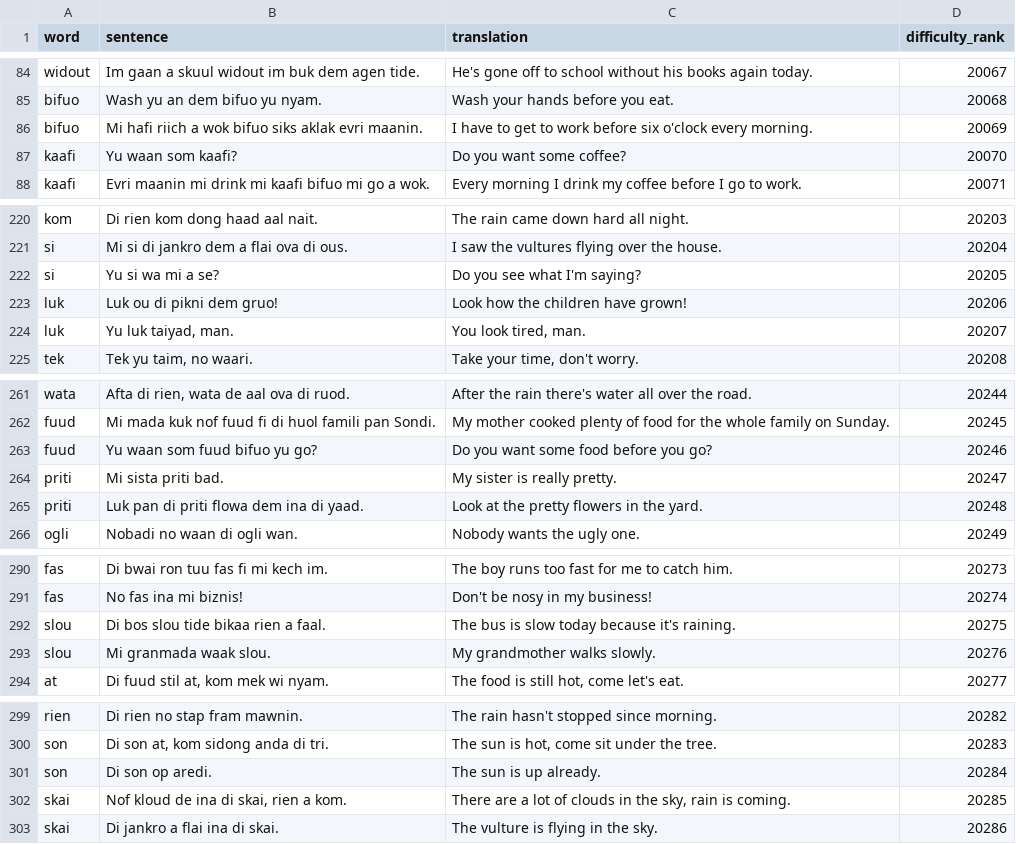
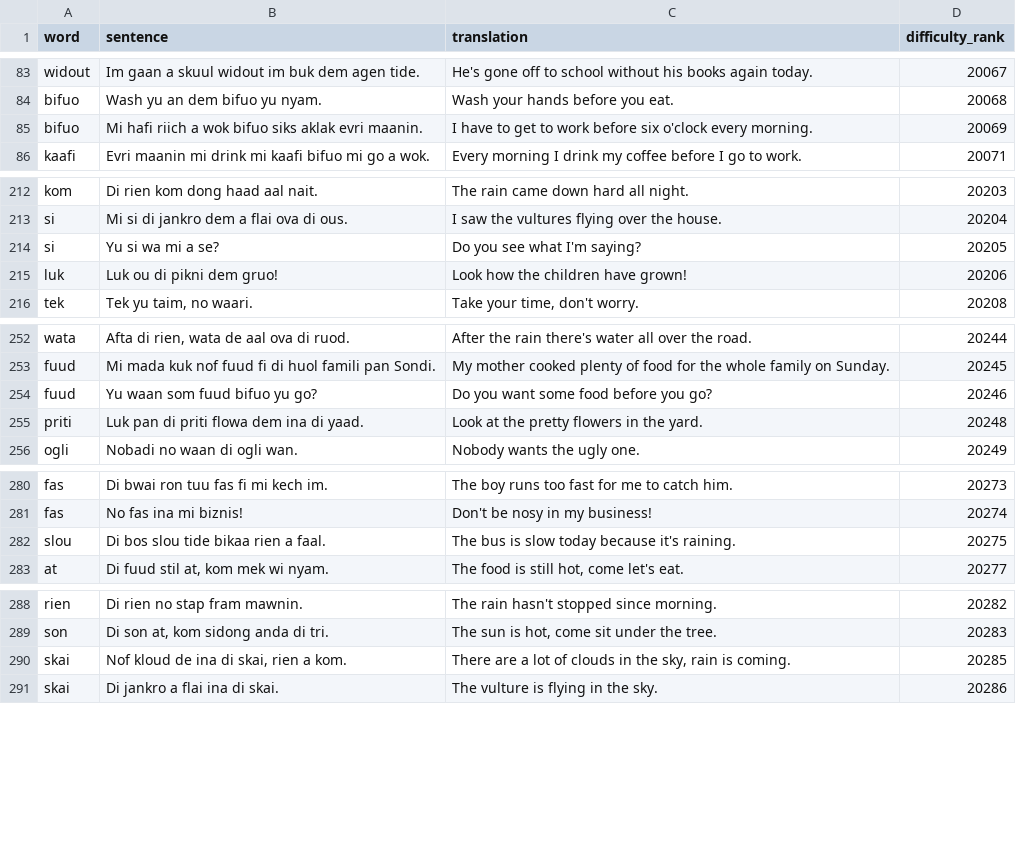
Before and after one commit to CorneliuSmith/polyglot-srs, a TSV file: data/jam_sentences.tsv, drawn as a sheet; only a part is shown, gaps mark what is left out; the diff covers the shown part only; the diff names each change by its address in the sheet, - before the commit and + after, or states it on an @@ line.

```diff
--- a/data/jam_sentences.tsv
+++ b/data/jam_sentences.tsv
-row 87: kaafi | Yu waan som kaafi? | Do you want some coffee? | 20070
-row 224: luk | Yu luk taiyad, man. | You look tired, man. | 20207
-row 264: priti | Mi sista priti bad. | My sister is really pretty. | 20247
-row 293: slou | Mi granmada waak slou. | My grandmother walks slowly. | 20276
-row 301: son | Di son op aredi. | The sun is up already. | 20284
```
Also changed, not shown: 14 removed rows elsewhere in this file, 29 other files.
